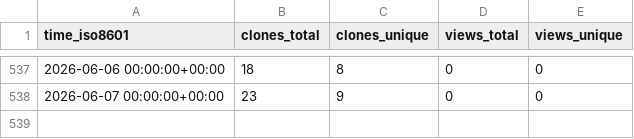
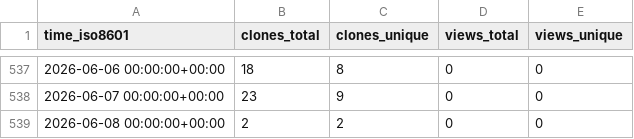
Before and after one commit to cubicleguy/su_arduino_uart, a CSV file: cubicleguy/su_arduino_uart/ghrs-data/views_clones_aggregate.csv, drawn as a sheet; only a part is shown, gaps mark what is left out; the diff names each change by its address in the sheet, - before the commit and + after, or states it on an @@ line.

```diff
--- a/cubicleguy/su_arduino_uart/ghrs-data/views_clones_aggregate.csv
+++ b/cubicleguy/su_arduino_uart/ghrs-data/views_clones_aggregate.csv
+row 539: 2026-06-08 00:00:00+00:00 | 2 | 2 | 0 | 0
```
Also changed, not shown: 1 other file.
